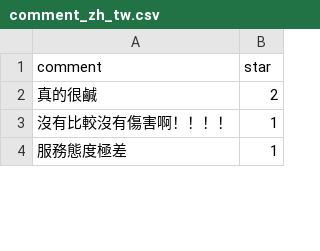
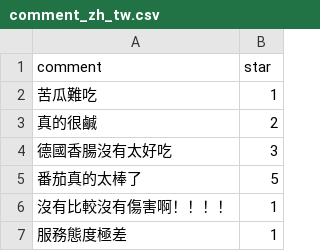
Before and after one commit to hsunAlfred/NLP, a CSV file: comment_zh_tw.csv, drawn as a sheet; only a part is shown; the diff names each change by its address in the sheet, - before the commit and + after, or states it on an @@ line.

```diff
--- a/comment_zh_tw.csv
+++ b/comment_zh_tw.csv
+row 2: 苦瓜難吃 | 1
+row 4: 德國香腸沒有太好吃 | 3
+row 5: 番茄真的太棒了 | 5
```
Also changed, not shown: 14 other files.
